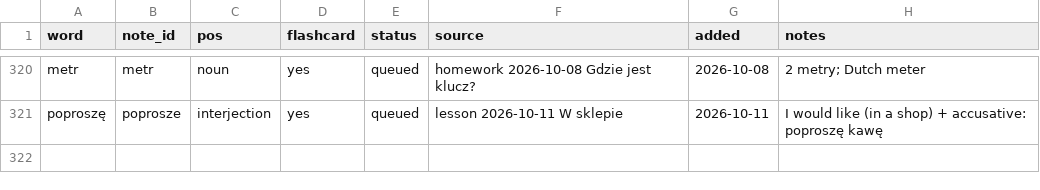
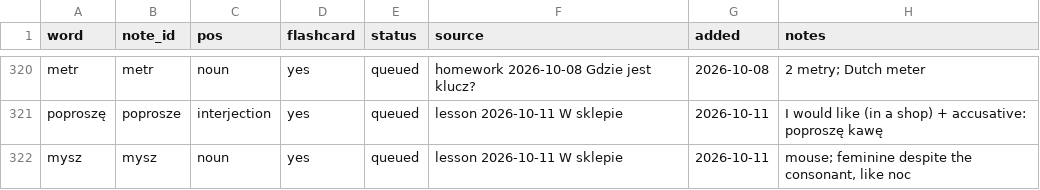
Before and after one commit to frhrpr/flashcards, a CSV file: deck/vocab.csv, drawn as a sheet; only a part is shown, gaps mark what is left out.

```diff
--- a/deck/vocab.csv
+++ b/deck/vocab.csv
@@ -321 +321,2 @@ metr,metr,noun,yes,queued,homework 2026-10-08 Gdzie jest klucz?,2026-10-08,"2 me
 poproszę,poprosze,interjection,yes,queued,lesson 2026-10-11 W sklepie,2026-10-11,"I would like (in a shop) + accusative: poproszę kawę"
+mysz,mysz,noun,yes,queued,lesson 2026-10-11 W sklepie,2026-10-11,"mouse; feminine despite the consonant, like noc"
```
Also changed, not shown: 2 other files.
